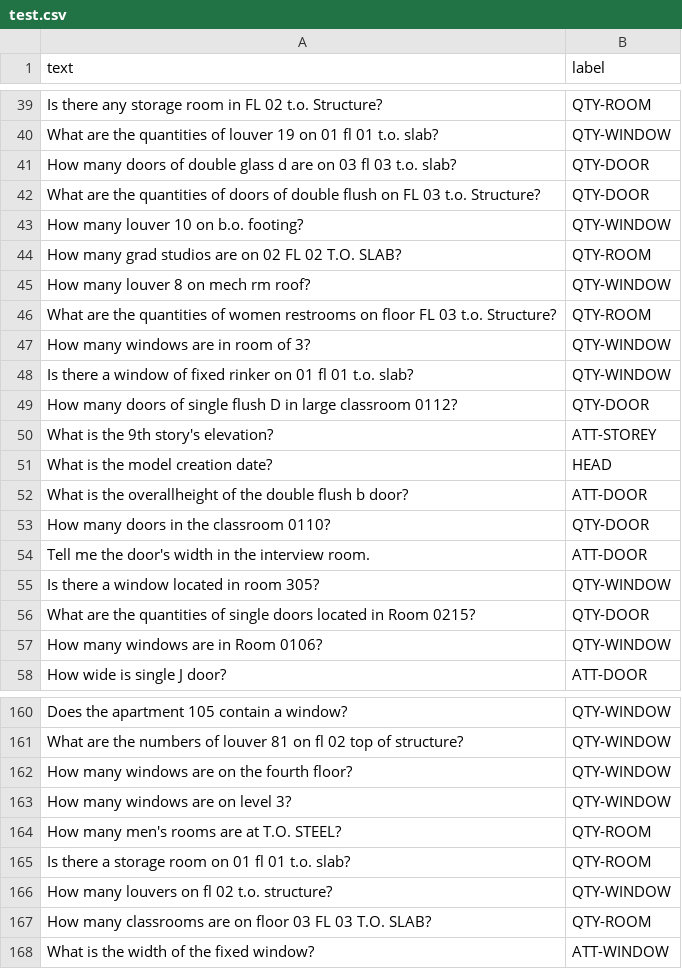
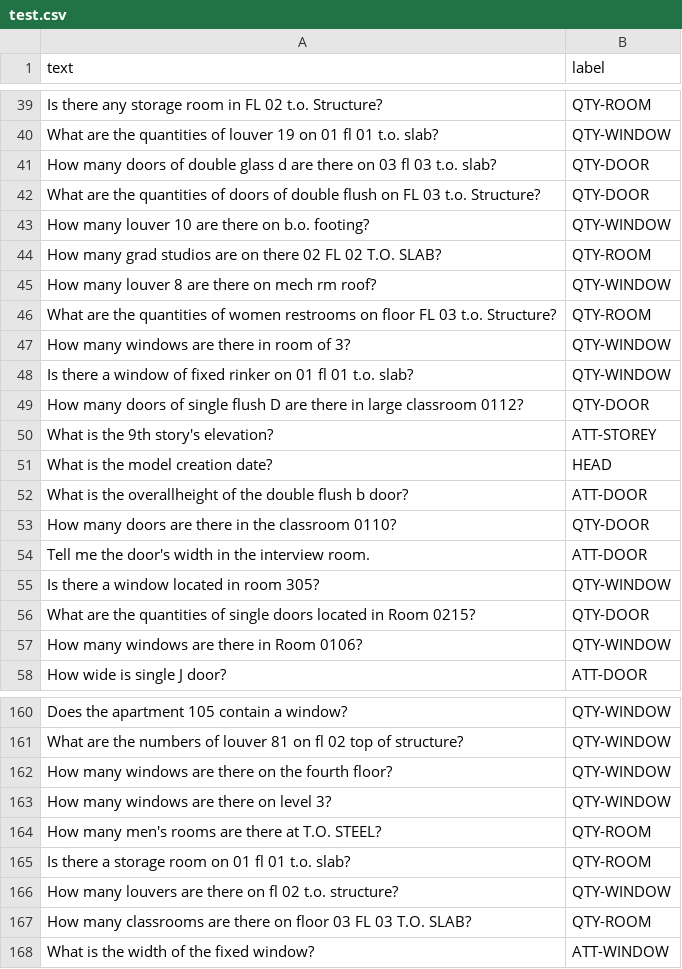
Before and after one commit to wangningstar/iBISDS, a CSV file: TC/test.csv, drawn as a sheet; only a part is shown, gaps mark what is left out; the diff covers the shown part only.

```diff
--- a/TC/test.csv
+++ b/TC/test.csv
@@ -40,11 +40,11 @@ Is there any storage room in FL 02 t.o. Structure?,QTY-ROOM
 What are the quantities of louver 19 on 01 fl 01 t.o. slab?,QTY-WINDOW
-How many doors of double glass d are on 03 fl 03 t.o. slab?,QTY-DOOR
+How many doors of double glass d are there on 03 fl 03 t.o. slab?,QTY-DOOR
 What are the quantities of doors of double flush on FL 03 t.o. Structure?,QTY-DOOR
-How many louver 10 on b.o. footing?,QTY-WINDOW
-How many grad studios are on 02 FL 02 T.O. SLAB?,QTY-ROOM
-How many louver 8 on mech rm roof?,QTY-WINDOW
+How many louver 10 are there on b.o. footing?,QTY-WINDOW
+How many grad studios are on there 02 FL 02 T.O. SLAB?,QTY-ROOM
+How many louver 8 are there on mech rm roof?,QTY-WINDOW
 What are the quantities of women restrooms on floor FL 03 t.o. Structure?,QTY-ROOM
-How many windows are in room of 3?,QTY-WINDOW
+How many windows are there in room of 3?,QTY-WINDOW
 Is there a window of fixed rinker on 01 fl 01 t.o. slab?,QTY-WINDOW
-How many doors of single flush D in large classroom 0112?,QTY-DOOR
+How many doors of single flush D are there in large classroom 0112?,QTY-DOOR
 What is the 9th story's elevation?,ATT-STOREY
@@ -52,3 +52,3 @@ What is the model creation date?,HEAD
 What is the overallheight of the double flush b door?,ATT-DOOR
-How many doors in the classroom 0110?,QTY-DOOR
+How many doors are there in the classroom 0110?,QTY-DOOR
 Tell me the door's width in the interview room.,ATT-DOOR
@@ -56,3 +56,3 @@ Is there a window located in room 305?,QTY-WINDOW
 What are the quantities of single doors located in Room 0215?,QTY-DOOR
-How many windows are in Room 0106?,QTY-WINDOW
+How many windows are there in Room 0106?,QTY-WINDOW
 How wide is single J door?,ATT-DOOR
@@ -161,8 +161,8 @@ Does the apartment 105 contain a window?,QTY-WINDOW
 What are the numbers of louver 81 on fl 02 top of structure?,QTY-WINDOW
-How many windows are on the fourth floor?,QTY-WINDOW
-How many windows are on level 3?,QTY-WINDOW
-How many men's rooms are at T.O. STEEL?,QTY-ROOM
+How many windows are there on the fourth floor?,QTY-WINDOW
+How many windows are there on level 3?,QTY-WINDOW
+How many men's rooms are there at T.O. STEEL?,QTY-ROOM
 Is there a storage room on 01 fl 01 t.o. slab?,QTY-ROOM
-How many louvers on fl 02 t.o. structure?,QTY-WINDOW
-How many classrooms are on floor 03 FL 03 T.O. SLAB?,QTY-ROOM
+How many louvers are there on fl 02 t.o. structure?,QTY-WINDOW
+How many classrooms are there on floor 03 FL 03 T.O. SLAB?,QTY-ROOM
 What is the width of the fixed window?,ATT-WINDOW
```
Also changed, not shown: 77 edited cells elsewhere in this file, TC/train-validation.csv.
